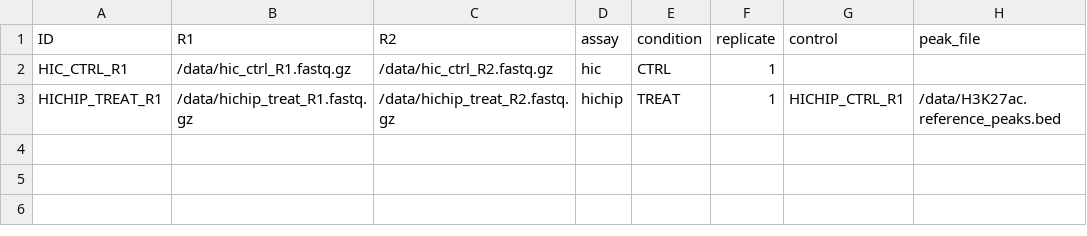
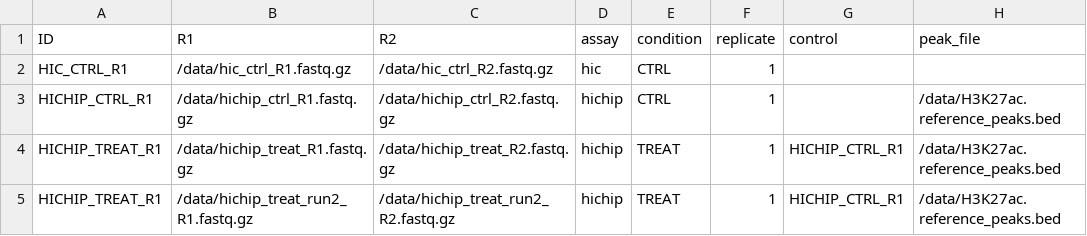
Before and after one commit to Bingobin/HiCLink_NF, a CSV file: assets/samplesheet.example.csv, drawn as a sheet.

Commit message:
refactor: HiChIP and preprocessing workflows
- Updated the EXPECTED_CIS process to conditionally run based on both `run_loops` and `run_hic_loops` parameters.
- Modified COOLTOOLS_DOTS process to require both `run_loops` and `run_hic_loops` parameters.
- Removed the FITHICHIP process and its associated configurations from the features and preprocessing modules.
- Enhanced the VALIDATE_SAMPLESHEET process to use a dedicated validation script.
- Adjusted FASTQC_RAW process to handle raw read paths more effectively and ensure unique naming in FastQC reports.
- Introduced a new MERGE_FASTQ process to concatenate FASTQ files from multiple sequencing runs.
- Updated PAIRTOOLS process to conditionally handle deduplication based on a new parameter `skip_pairtools_dedup`.
- Added a new script `check_pairs_retention.py` to validate retention of pair types after selection.
- Created tests for new MERGE_FASTQ functionality and pair retention checks.
- Updated sample sheet tests to ensure consistent library metadata and handle sequencing runs correctly.
- Enhanced test coverage for pairtools deduplication modes and retention auditing.

```diff
--- a/assets/samplesheet.example.csv
+++ b/assets/samplesheet.example.csv
@@ -2,2 +2,4 @@ ID,R1,R2,assay,condition,replicate,control,peak_file
 HIC_CTRL_R1,/data/hic_ctrl_R1.fastq.gz,/data/hic_ctrl_R2.fastq.gz,hic,CTRL,1,,
+HICHIP_CTRL_R1,/data/hichip_ctrl_R1.fastq.gz,/data/hichip_ctrl_R2.fastq.gz,hichip,CTRL,1,,/data/H3K27ac.reference_peaks.bed
 HICHIP_TREAT_R1,/data/hichip_treat_R1.fastq.gz,/data/hichip_treat_R2.fastq.gz,hichip,TREAT,1,HICHIP_CTRL_R1,/data/H3K27ac.reference_peaks.bed
+HICHIP_TREAT_R1,/data/hichip_treat_run2_R1.fastq.gz,/data/hichip_treat_run2_R2.fastq.gz,hichip,TREAT,1,HICHIP_CTRL_R1,/data/H3K27ac.reference_peaks.bed
```
Also changed, not shown: 20 other files.
